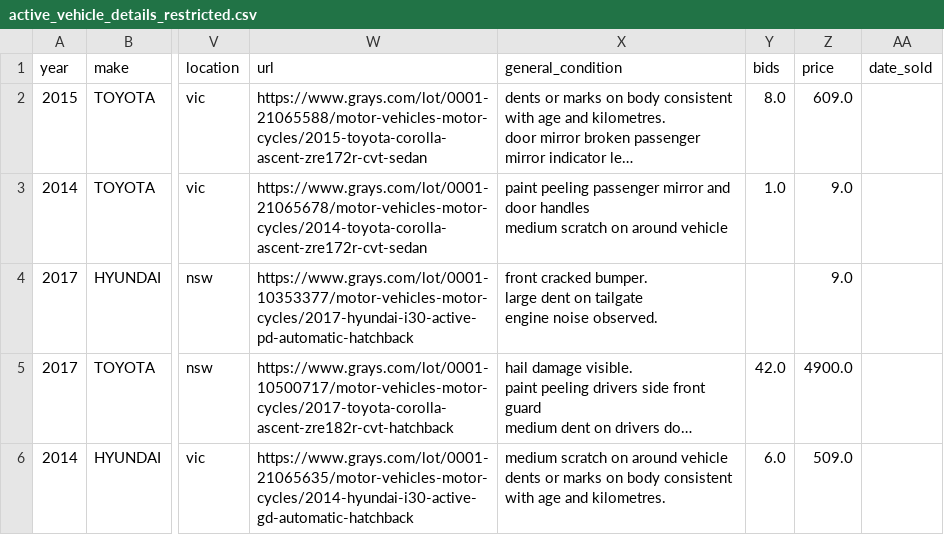
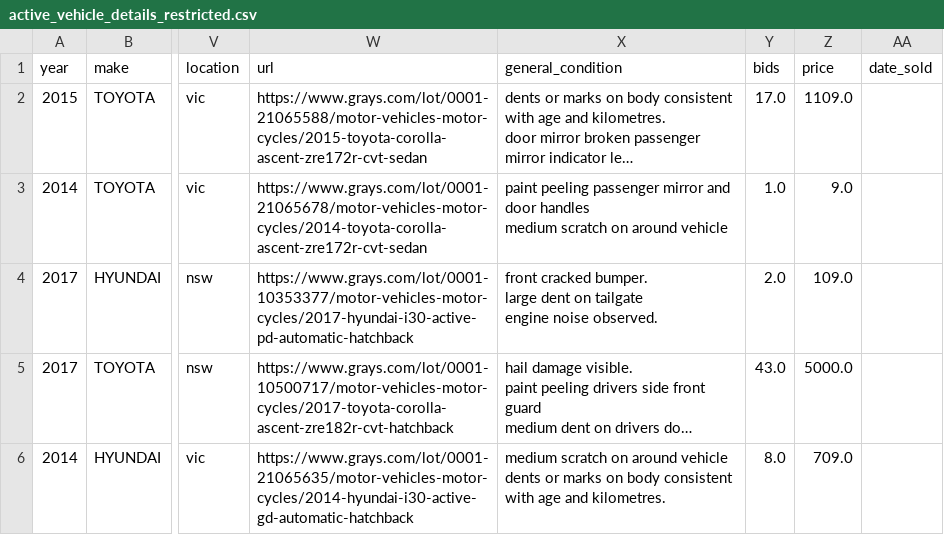
Before and after one commit to fallen-pc/autosniper, a CSV file: CSV_data/restricted/active_vehicle_details_restricted.csv, drawn as a sheet; only a part is shown, gaps mark what is left out; long unchanged cells end in …; the diff names each change by its address in the sheet, - before the commit and + after, or states it on an @@ line.

```diff
--- a/CSV_data/restricted/active_vehicle_details_restricted.csv
+++ b/CSV_data/restricted/active_vehicle_details_restricted.csv
-Y2 (bids): 8.0
+Y2 (bids): 17.0
-Z2 (price): 609.0
+Z2 (price): 1109.0
-Y4 (bids): (empty)
+Y4 (bids): 2.0
-Z4 (price): 9.0
+Z4 (price): 109.0
-Y5 (bids): 42.0
+Y5 (bids): 43.0
-Z5 (price): 4900.0
+Z5 (price): 5000.0
-Y6 (bids): 6.0
+Y6 (bids): 8.0
-Z6 (price): 509.0
+Z6 (price): 709.0
```
Also changed, not shown: CSV_data/ai/ai_listing_valuations.csv, CSV_data/restricted/sold_cars_restricted.csv, 12 other files.
